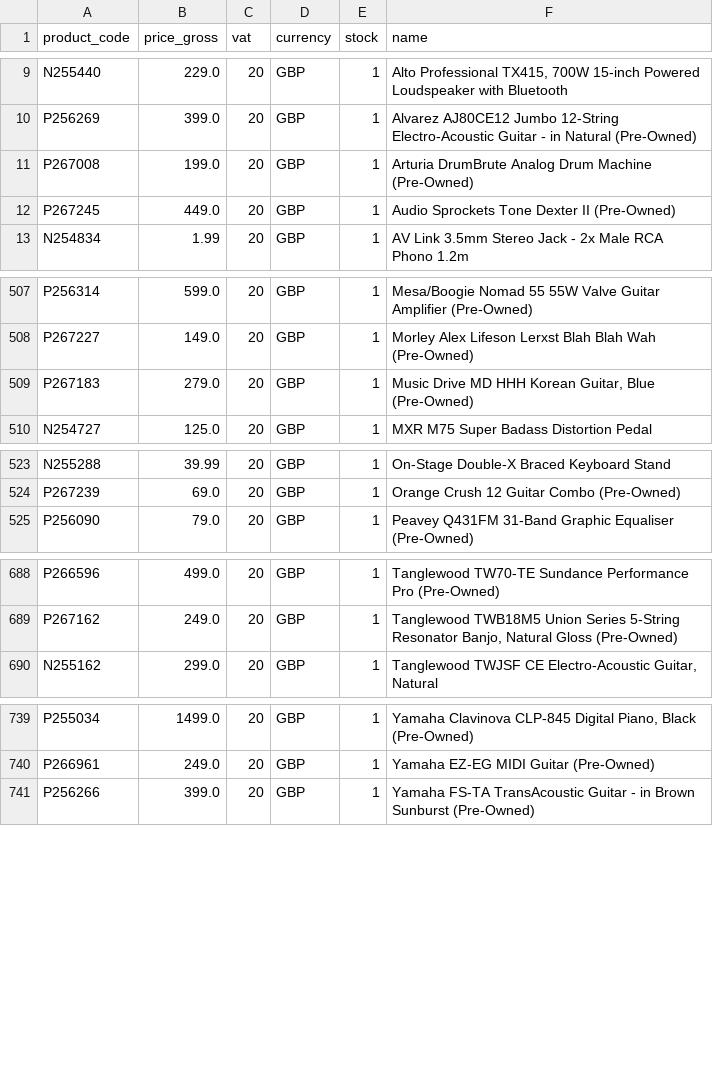
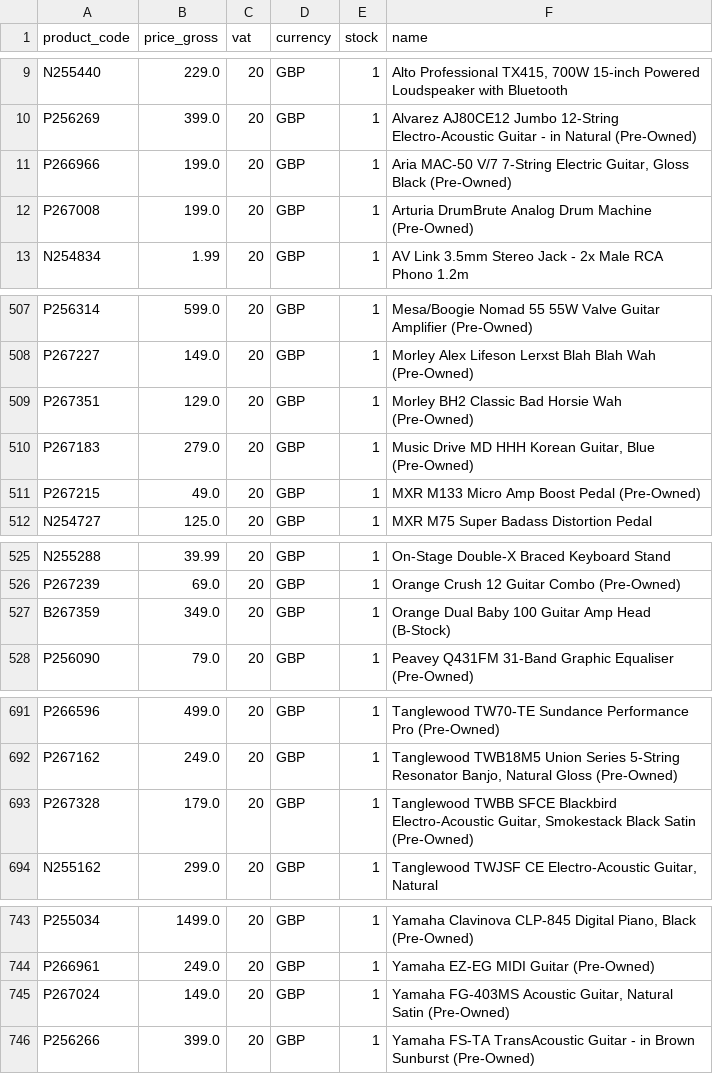
Before and after one commit to brendanrefurbed/supplier-feeds-public, a CSV file: mosmusic_refurbed_import.csv, drawn as a sheet; only a part is shown, gaps mark what is left out.

```diff
--- a/mosmusic_refurbed_import.csv
+++ b/mosmusic_refurbed_import.csv
@@ -10,4 +10,4 @@ N255440;229.0;20;GBP;1;Alto Professional TX415, 700W 15-inch Powered Loudspeaker
 P256269;399.0;20;GBP;1;Alvarez AJ80CE12 Jumbo 12-String Electro-Acoustic Guitar - in Natural (Pre-Owned)
+P266966;199.0;20;GBP;1;Aria MAC-50 V/7 7-String Electric Guitar, Gloss Black (Pre-Owned)
 P267008;199.0;20;GBP;1;Arturia DrumBrute Analog Drum Machine (Pre-Owned)
-P267245;449.0;20;GBP;1;Audio Sprockets Tone Dexter II (Pre-Owned)
 N254834;1.99;20;GBP;1;AV Link 3.5mm Stereo Jack - 2x Male RCA Phono 1.2m
@@ -508,3 +508,5 @@ P256314;599.0;20;GBP;1;Mesa/Boogie Nomad 55 55W Valve Guitar Amplifier (Pre-Owne
 P267227;149.0;20;GBP;1;Morley Alex Lifeson Lerxst Blah Blah Wah (Pre-Owned)
+P267351;129.0;20;GBP;1;Morley BH2 Classic Bad Horsie Wah (Pre-Owned)
 P267183;279.0;20;GBP;1;Music Drive MD HHH Korean Guitar, Blue (Pre-Owned)
+P267215;49.0;20;GBP;1;MXR M133 Micro Amp Boost Pedal (Pre-Owned)
 N254727;125.0;20;GBP;1;MXR M75 Super Badass Distortion Pedal
@@ -524,2 +526,3 @@ N255288;39.99;20;GBP;1;On-Stage Double-X Braced Keyboard Stand
 P267239;69.0;20;GBP;1;Orange Crush 12 Guitar Combo (Pre-Owned)
+B267359;349.0;20;GBP;1;Orange Dual Baby 100 Guitar Amp Head (B-Stock)
 P256090;79.0;20;GBP;1;Peavey Q431FM 31-Band Graphic Equaliser (Pre-Owned)
@@ -689,2 +692,3 @@ P266596;499.0;20;GBP;1;Tanglewood TW70-TE Sundance Performance Pro  (Pre-Owned)
 P267162;249.0;20;GBP;1;Tanglewood TWB18M5 Union Series 5-String Resonator Banjo, Natural Gloss (Pre-Owned)
+P267328;179.0;20;GBP;1;Tanglewood TWBB SFCE Blackbird Electro-Acoustic Guitar, Smokestack Black Satin (Pre-Owned)
 N255162;299.0;20;GBP;1;Tanglewood TWJSF CE Electro-Acoustic Guitar, Natural
@@ -740,2 +744,3 @@ P255034;1499.0;20;GBP;1;Yamaha Clavinova CLP-845 Digital Piano, Black (Pre-Owned
 P266961;249.0;20;GBP;1;Yamaha EZ-EG MIDI Guitar (Pre-Owned)
+P267024;149.0;20;GBP;1;Yamaha FG-403MS Acoustic Guitar, Natural Satin (Pre-Owned)
 P256266;399.0;20;GBP;1;Yamaha FS-TA TransAcoustic Guitar - in Brown Sunburst (Pre-Owned)
```
